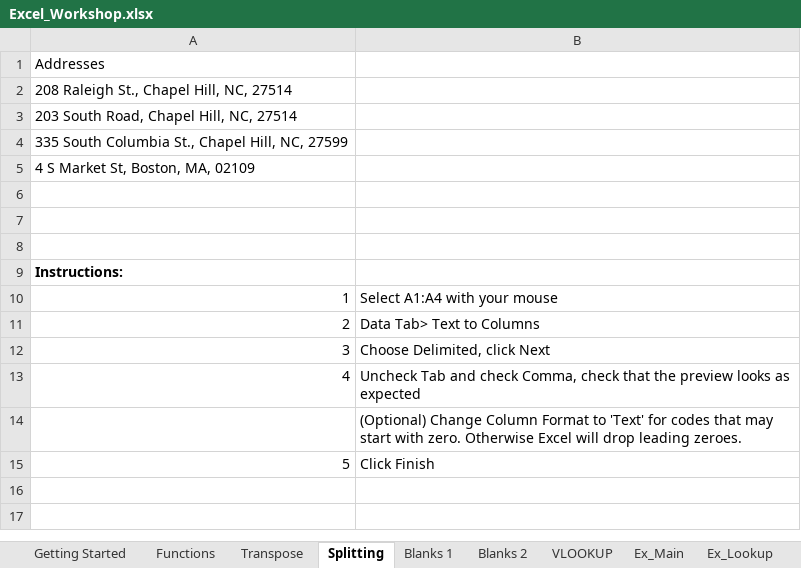
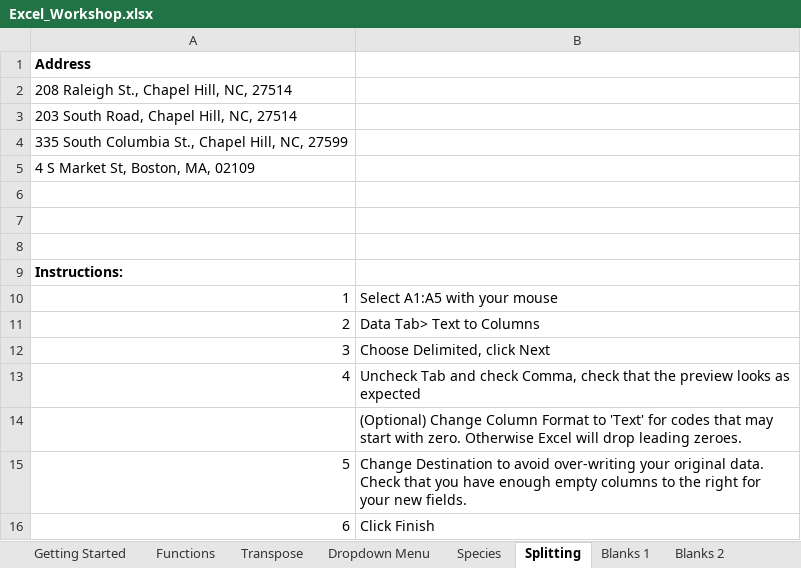
Before and after one commit to UNC-Libraries-data/Excel, an Excel workbook: Excel_Workshop.xlsx, sheet Splitting, drawn as a sheet; values as stored, in another font and other column widths than the file's, no borders; the diff names each change by its address in the sheet, - before the commit and + after, or states it on an @@ line.

Commit message:
Add files via upload
with new dropdown menu sheet

```diff
--- a/Excel_Workshop.xlsx (sheet Splitting)
+++ b/Excel_Workshop.xlsx (sheet Splitting)
+sheet tab: Dropdown Menu
+sheet tab: Species
@@ column A renumbered from row 1 down @@
-A1 bold: off
+A1 bold: on
-B10: Select A1:A4 with your mouse
+B10: Select A1:A5 with your mouse
+row 15: 5 | Change Destination to avoid over-writing your original data. Check that you have enough empty columns to the right for your new fields.
```
Also changed, not shown: sheet Getting Started, sheet Blanks 1, sheet Ex_Lookup.
